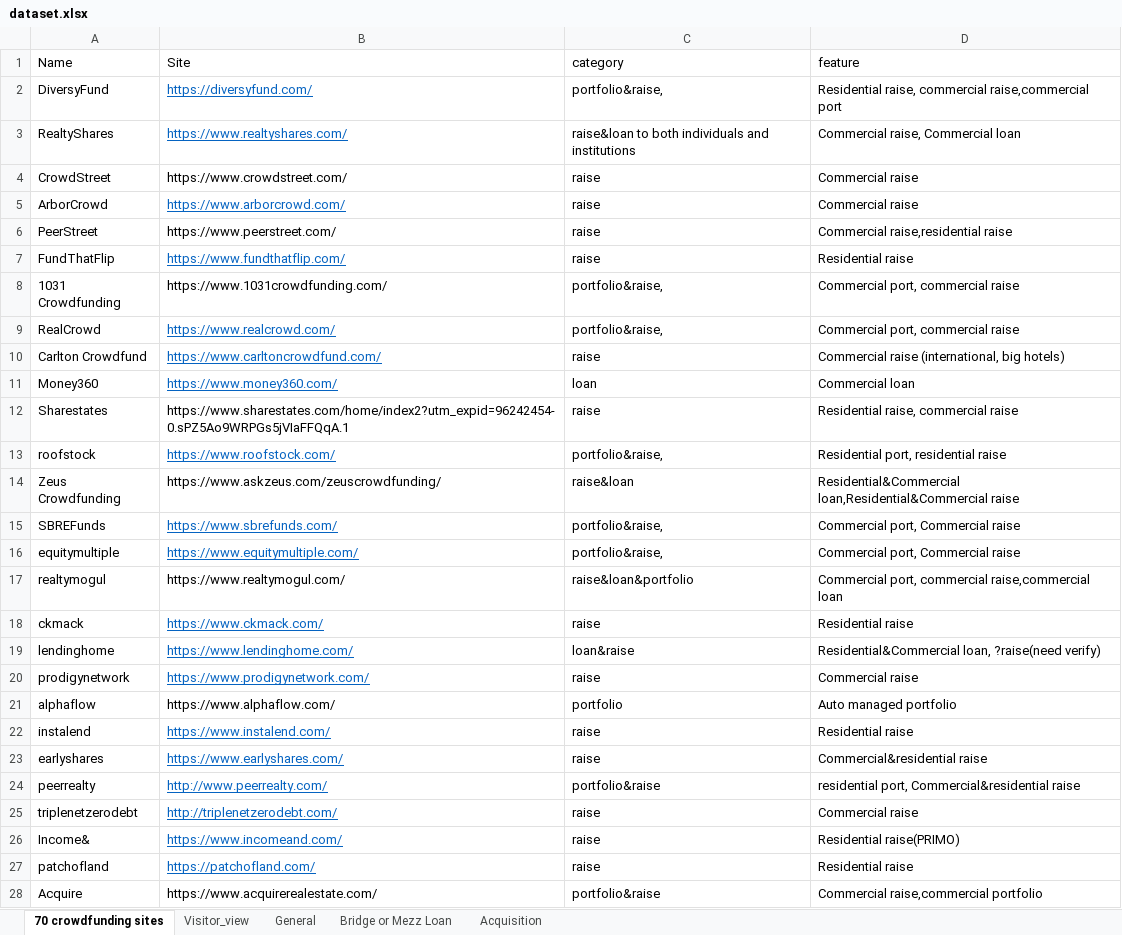
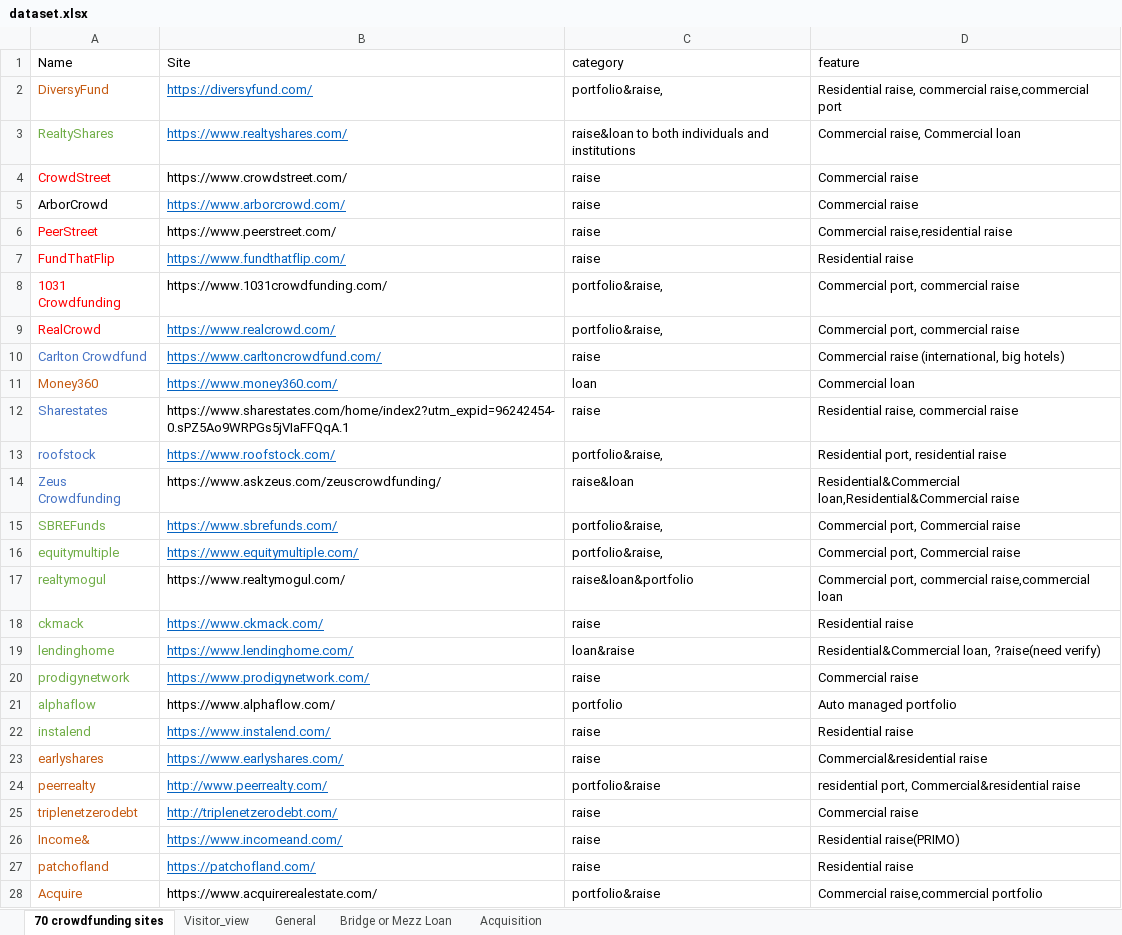
Before and after one commit to VESTAINVESTMENT/MarketAnalysis_CrowdFunding, an Excel workbook: dataset.xlsx, sheet 70 crowdfunding sites, drawn as a sheet; only a part is shown; values as stored, in another font and other column widths than the file's, no borders; the diff covers the shown part only; the diff names each change by its address in the sheet, - before the commit and + after, or states it on an @@ line.

```diff
--- a/dataset.xlsx (sheet 70 crowdfunding sites)
+++ b/dataset.xlsx (sheet 70 crowdfunding sites)
-A2 text colour: black
+A2 text colour: #C55A11
-A3 text colour: black
+A3 text colour: #70AD47
-A4 text colour: black
+A4 text colour: #FF0000
-A6:A9 text colour: black
+A6:A9 text colour: #FF0000
-A10 text colour: black
+A10 text colour: #4472C4
-A11 text colour: black
+A11 text colour: #C55A11
-A12:A14 text colour: black
+A12:A14 text colour: #4472C4
-A15:A22 text colour: black
+A15:A22 text colour: #70AD47
-A23:A28 text colour: black
+A23:A28 text colour: #C55A11
```
Also changed, not shown: 4 added rows, 2 edited cells and cell formats elsewhere in this sheet.
